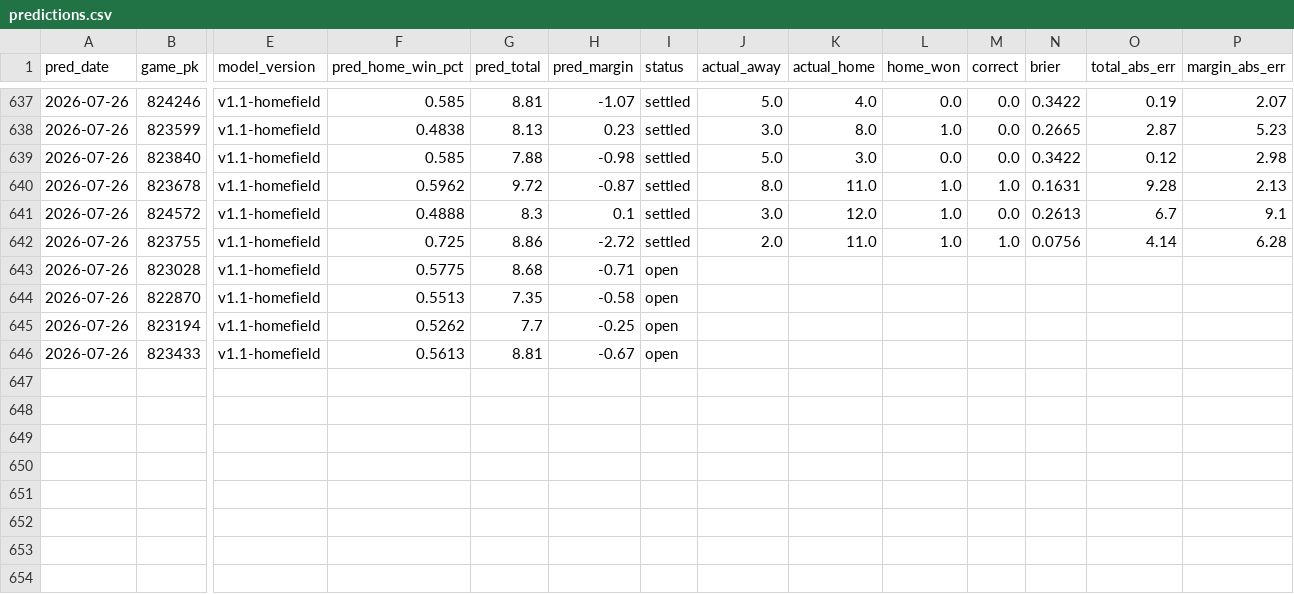
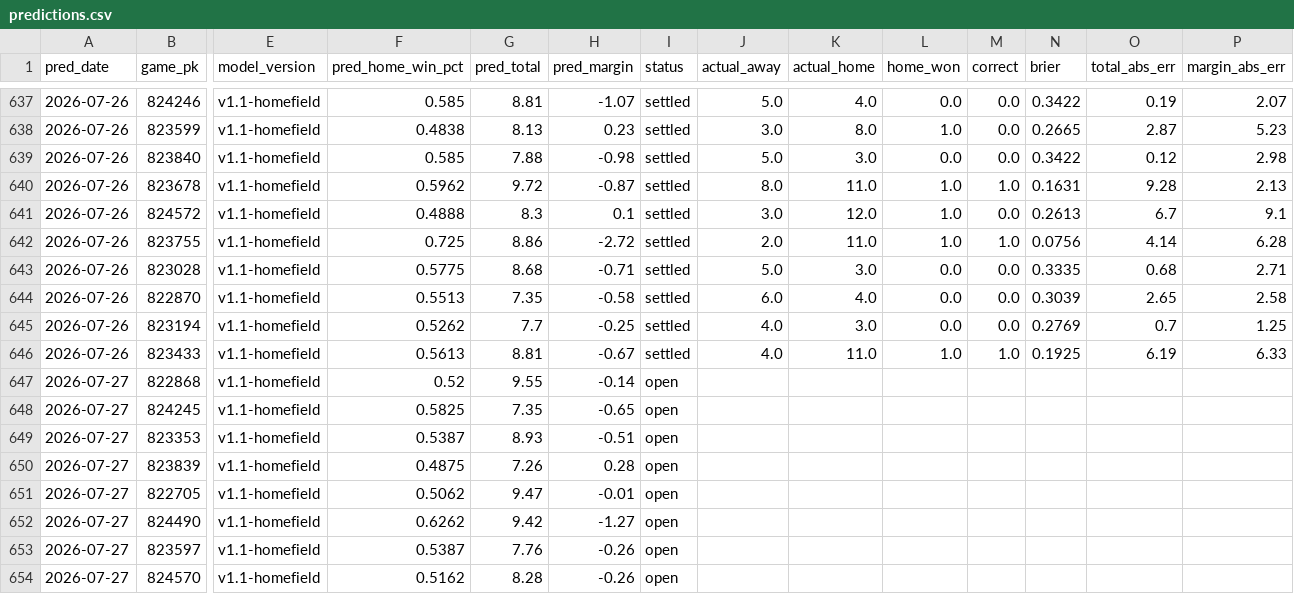
Before and after one commit to theandoftherew/mlb-ai-predictor, a CSV file: predictions.csv, drawn as a sheet; only a part is shown, gaps mark what is left out; rows hold the shown columns only; the diff covers the shown part only; the diff names each change by its address in the sheet, - before the commit and + after, or states it on an @@ line.

```diff
--- a/predictions.csv
+++ b/predictions.csv
-I643:I646 (status): open
+I643:I646 (status): settled
-J643 (actual_away): (empty)
+J643 (actual_away): 5.0
-K643 (actual_home): (empty)
+K643 (actual_home): 3.0
-L643:L645 (home_won): (empty)
+L643:L645 (home_won): 0.0
-M643:M645 (correct): (empty)
+M643:M645 (correct): 0.0
-N643 (brier): (empty)
+N643 (brier): 0.3335
-O643 (total_abs_err): (empty)
+O643 (total_abs_err): 0.68
-P643 (margin_abs_err): (empty)
+P643 (margin_abs_err): 2.71
-J644 (actual_away): (empty)
+J644 (actual_away): 6.0
-K644 (actual_home): (empty)
+K644 (actual_home): 4.0
-N644 (brier): (empty)
+N644 (brier): 0.3039
-O644 (total_abs_err): (empty)
+O644 (total_abs_err): 2.65
-P644 (margin_abs_err): (empty)
+P644 (margin_abs_err): 2.58
-J645:J646 (actual_away): (empty)
+J645:J646 (actual_away): 4.0
-K645 (actual_home): (empty)
+K645 (actual_home): 3.0
-N645 (brier): (empty)
+N645 (brier): 0.2769
-O645 (total_abs_err): (empty)
+O645 (total_abs_err): 0.7
-P645 (margin_abs_err): (empty)
+P645 (margin_abs_err): 1.25
-K646 (actual_home): (empty)
+K646 (actual_home): 11.0
-L646 (home_won): (empty)
+L646 (home_won): 1.0
-M646 (correct): (empty)
+M646 (correct): 1.0
-N646 (brier): (empty)
+N646 (brier): 0.1925
-O646 (total_abs_err): (empty)
+O646 (total_abs_err): 6.19
-P646 (margin_abs_err): (empty)
+P646 (margin_abs_err): 6.33
+row 647: 2026-07-27 | 822868 | v1.1-homefield | 0.52 | 9.55 | -0.14 | open
+row 648: 2026-07-27 | 824245 | v1.1-homefield | 0.5825 | 7.35 | -0.65 | open
+row 649: 2026-07-27 | 823353 | v1.1-homefield | 0.5387 | 8.93 | -0.51 | open
+row 650: 2026-07-27 | 823839 | v1.1-homefield | 0.4875 | 7.26 | 0.28 | open
+row 651: 2026-07-27 | 822705 | v1.1-homefield | 0.5062 | 9.47 | -0.01 | open
+row 652: 2026-07-27 | 824490 | v1.1-homefield | 0.6262 | 9.42 | -1.27 | open
+row 653: 2026-07-27 | 823597 | v1.1-homefield | 0.5387 | 7.76 | -0.26 | open
+row 654: 2026-07-27 | 824570 | v1.1-homefield | 0.5162 | 8.28 | -0.26 | open
```
Also changed, not shown: 4 added rows elsewhere in this file.
